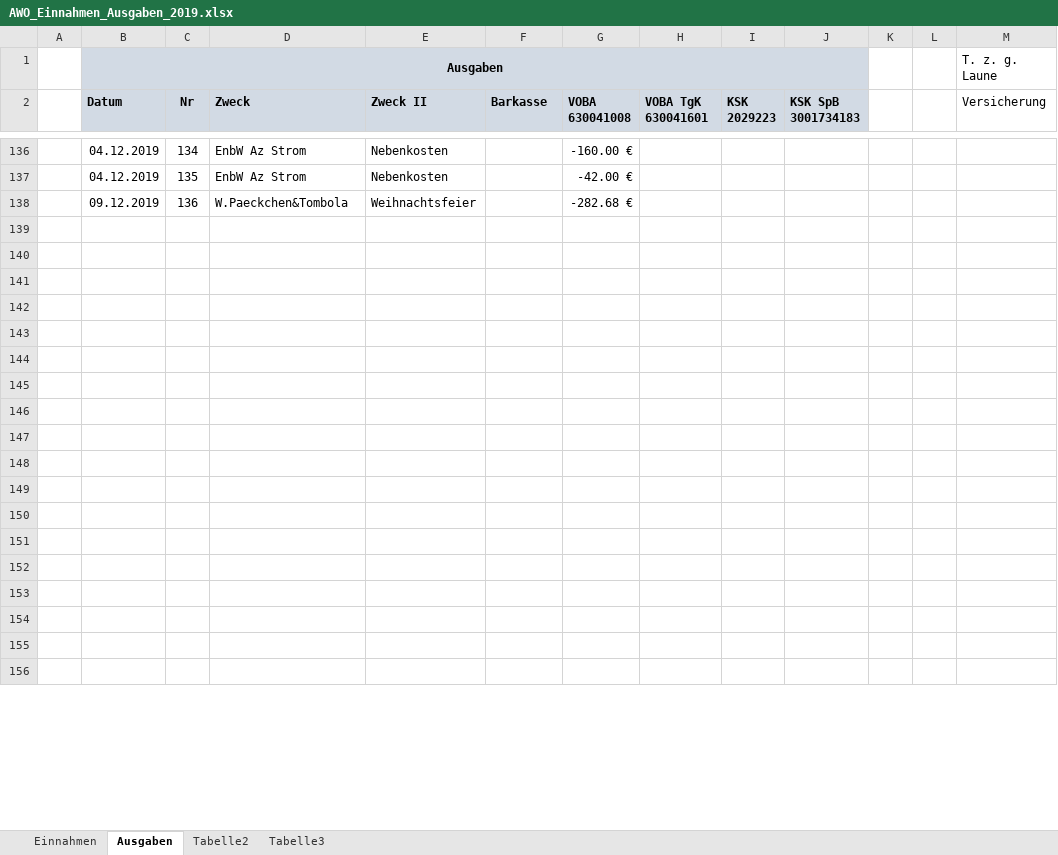
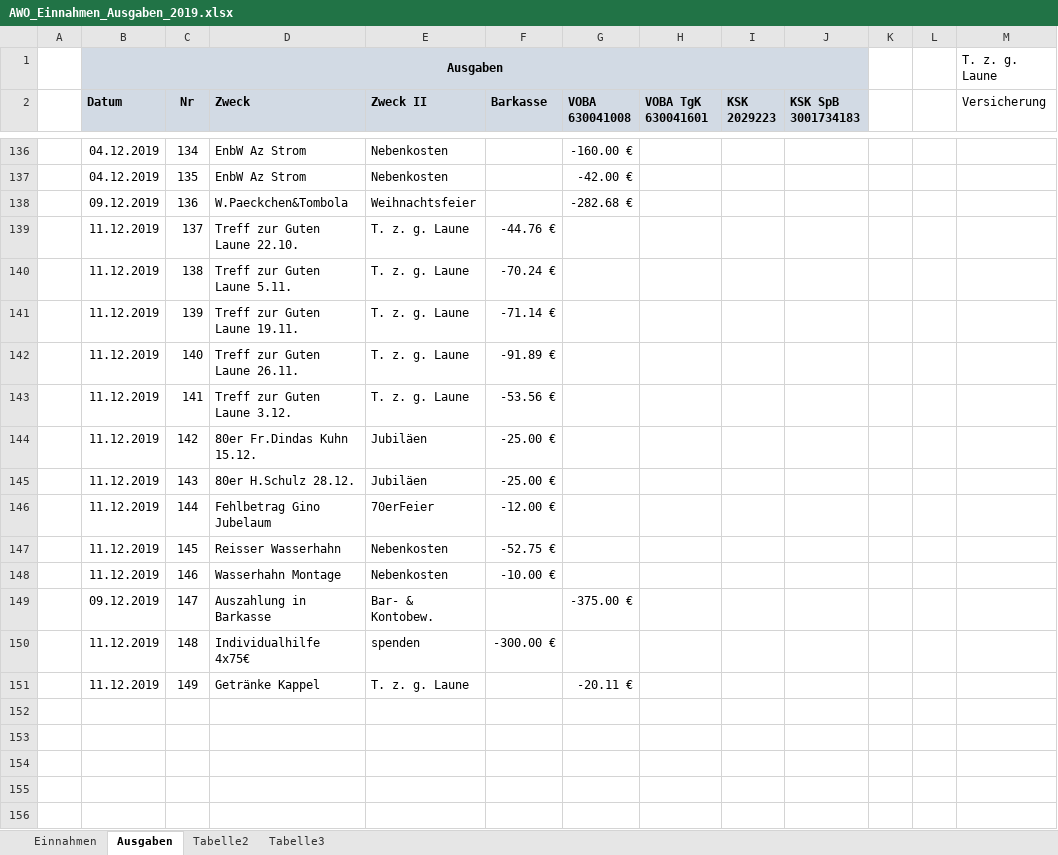
Before and after one commit to bwildner/AWO, an Excel workbook: AWO_Einnahmen_Ausgaben_2019.xlsx, sheet Ausgaben, drawn as a sheet; only a part is shown, gaps mark what is left out; the shorter side is filled out with more unchanged rows; values as stored, in another font and other column widths than the file's, no borders; conditional formats not drawn; the diff covers the shown part only; the diff names each change by its address in the sheet, - before the commit and + after, or states it on an @@ line.

```diff
--- a/AWO_Einnahmen_Ausgaben_2019.xlsx (sheet Ausgaben)
+++ b/AWO_Einnahmen_Ausgaben_2019.xlsx (sheet Ausgaben)
+row 139:  | 11.12.2019 | 137 | Treff zur Guten Laune 22.10. | T. z. g. Laune | -44.76 €
+row 140:  | 11.12.2019 | 138 | Treff zur Guten Laune 5.11. | T. z. g. Laune | -70.24 €
+row 141:  | 11.12.2019 | 139 | Treff zur Guten Laune 19.11. | T. z. g. Laune | -71.14 €
+row 142:  | 11.12.2019 | 140 | Treff zur Guten Laune 26.11. | T. z. g. Laune | -91.89 €
+row 143:  | 11.12.2019 | 141 | Treff zur Guten Laune 3.12. | T. z. g. Laune | -53.56 €
+row 144:  | 11.12.2019 | 142 | 80er Fr.Dindas Kuhn 15.12. | Jubiläen | -25.00 €
+row 145:  | 11.12.2019 | 143 | 80er H.Schulz 28.12. | Jubiläen | -25.00 €
+row 146:  | 11.12.2019 | 144 | Fehlbetrag Gino Jubelaum | 70erFeier | -12.00 €
+row 147:  | 11.12.2019 | 145 | Reisser Wasserhahn | Nebenkosten | -52.75 €
+row 148:  | 11.12.2019 | 146 | Wasserhahn Montage | Nebenkosten | -10.00 €
+row 149:  | 09.12.2019 | 147 | Auszahlung in Barkasse | Bar- & Kontobew. |  | -375.00 €
+row 150:  | 11.12.2019 | 148 | Individualhilfe 4x75€ | spenden | -300.00 €
+row 151:  | 11.12.2019 | 149 | Getränke Kappel | T. z. g. Laune |  | -20.11 €
```
Also changed, not shown: 13 removed rows and 2 edited cells elsewhere in this sheet, sheet Einnahmen.
